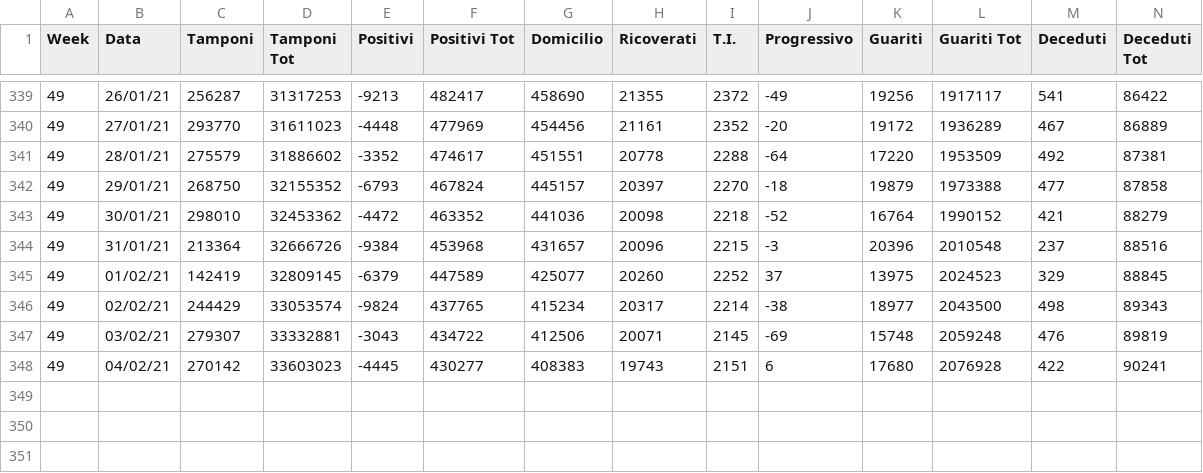
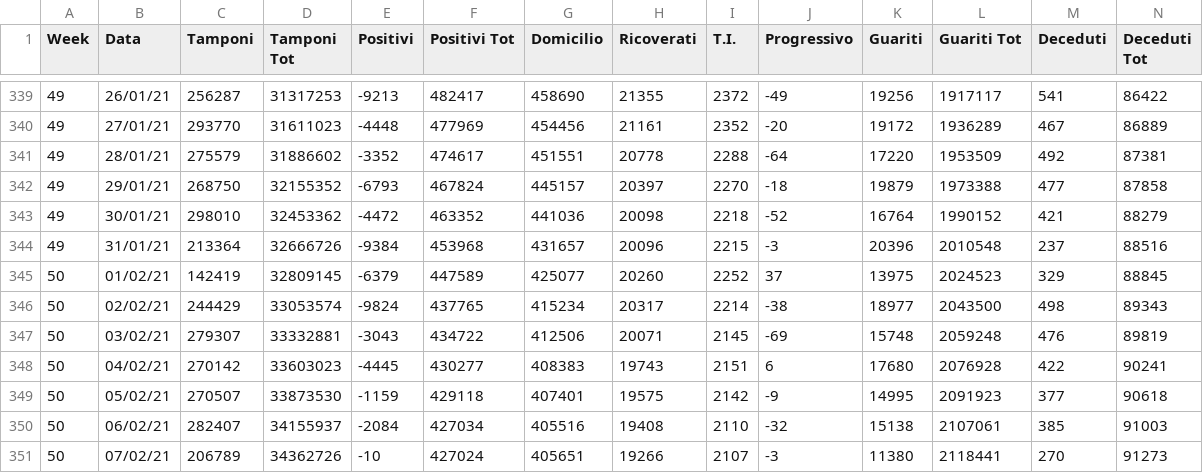
Before and after one commit to AgifAlAviv/covid19-italia, a CSV file: Covid_Italia_latest.csv, drawn as a sheet; only a part is shown, gaps mark what is left out; rows hold the shown columns only; the diff names each change by its address in the sheet, - before the commit and + after, or states it on an @@ line.

Commit message:
Add files via upload

```diff
--- a/Covid_Italia_latest.csv
+++ b/Covid_Italia_latest.csv
-A345:A348 (Week): 49
+A345:A348 (Week): 50
+row 349: 50 | 05/02/21 | 270507 | 33873530 | -1159 | 429118 | 407401 | 19575 | 2142 | -9 | 14995 | 2091923 | 377 | 90618
+row 350: 50 | 06/02/21 | 282407 | 34155937 | -2084 | 427034 | 405516 | 19408 | 2110 | -32 | 15138 | 2107061 | 385 | 91003
+row 351: 50 | 07/02/21 | 206789 | 34362726 | -10 | 427024 | 405651 | 19266 | 2107 | -3 | 11380 | 2118441 | 270 | 91273
```
